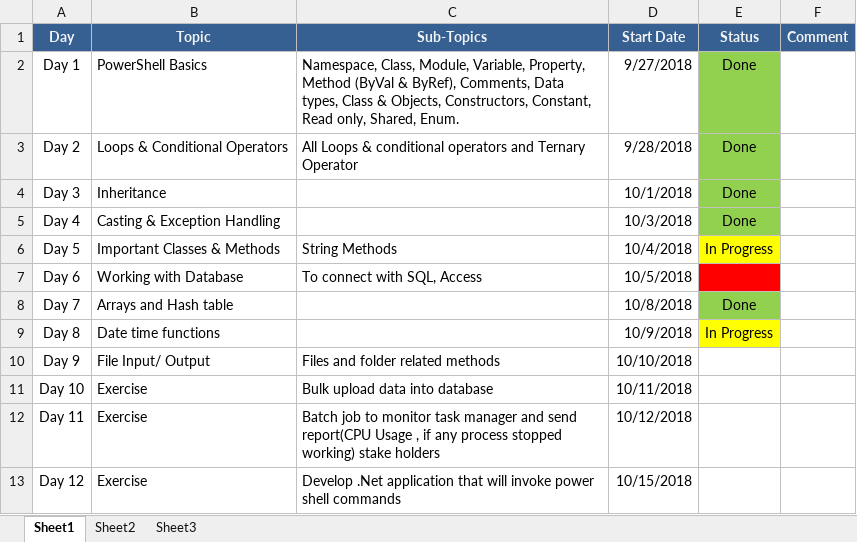
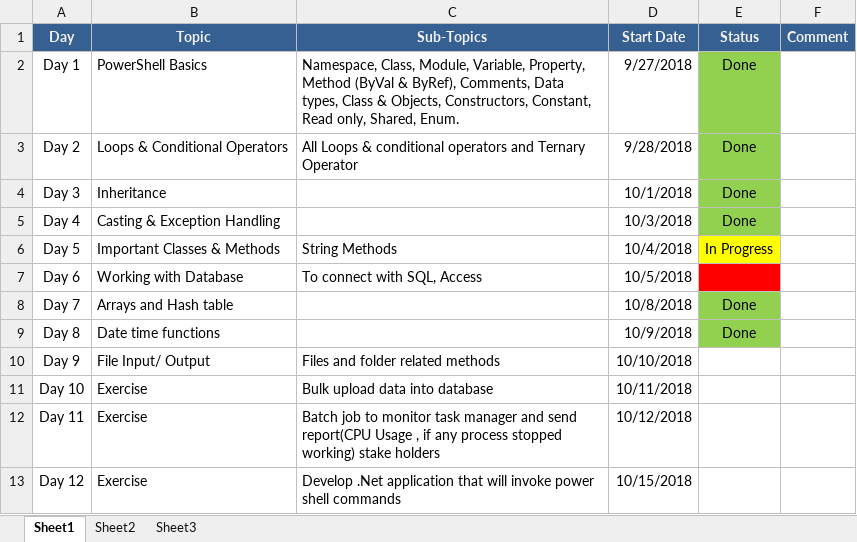
Before and after one commit to yash-hiteshgupta/PowerShellScripts, an Excel workbook: Exploration Scripts/Training Schedule.xlsx, sheet Sheet1, drawn as a sheet; values as stored, in another font and other column widths than the file's, no borders; the diff names each change by its address in the sheet, - before the commit and + after, or states it on an @@ line.

```diff
--- a/Exploration Scripts/Training Schedule.xlsx (sheet Sheet1)
+++ b/Exploration Scripts/Training Schedule.xlsx (sheet Sheet1)
-E9 (Status): In Progress
+E9 (Status): Done
-E9 fill: #FFFF00
+E9 fill: #92D050
```
Also changed, not shown: 1 other file.
